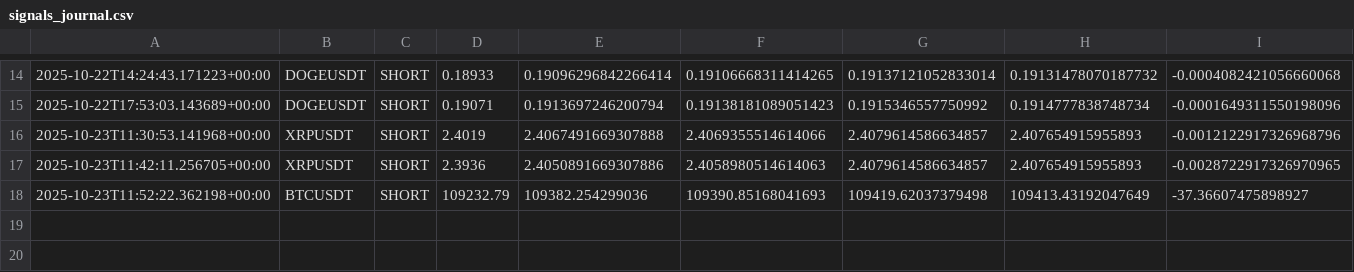
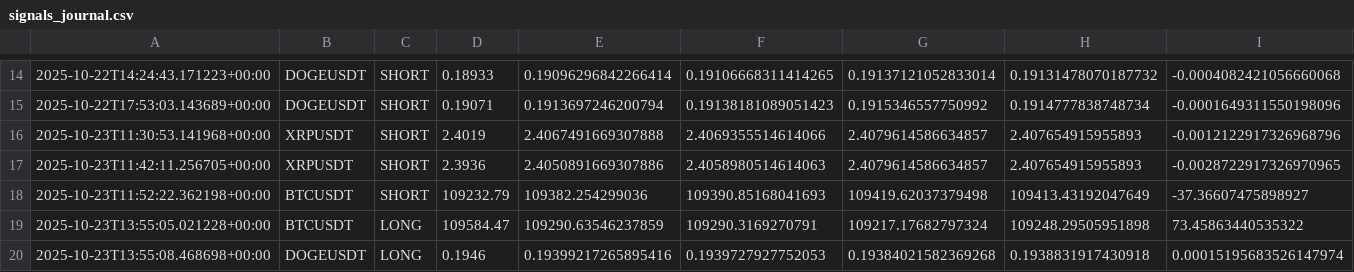
Before and after one commit to Israelbaj/9-15_ema_bot_alert_stratety1, a CSV file: signals_journal.csv, drawn as a sheet; only a part is shown, gaps mark what is left out; rows hold the shown columns only; the diff names each change by its address in the sheet, - before the commit and + after, or states it on an @@ line.

```diff
--- a/signals_journal.csv
+++ b/signals_journal.csv
+row 19: 2025-10-23T13:55:05.021228+00:00 | BTCUSDT | LONG | 109584.47 | 109290.63546237859 | 109290.3169270791 | 109217.17682797324 | 109248.29505951898 | 73.45863440535322
+row 20: 2025-10-23T13:55:08.468698+00:00 | DOGEUSDT | LONG | 0.1946 | 0.19399217265895416 | 0.1939727927752053 | 0.19384021582369268 | 0.1938831917430918 | 0.00015195683526147974
```
